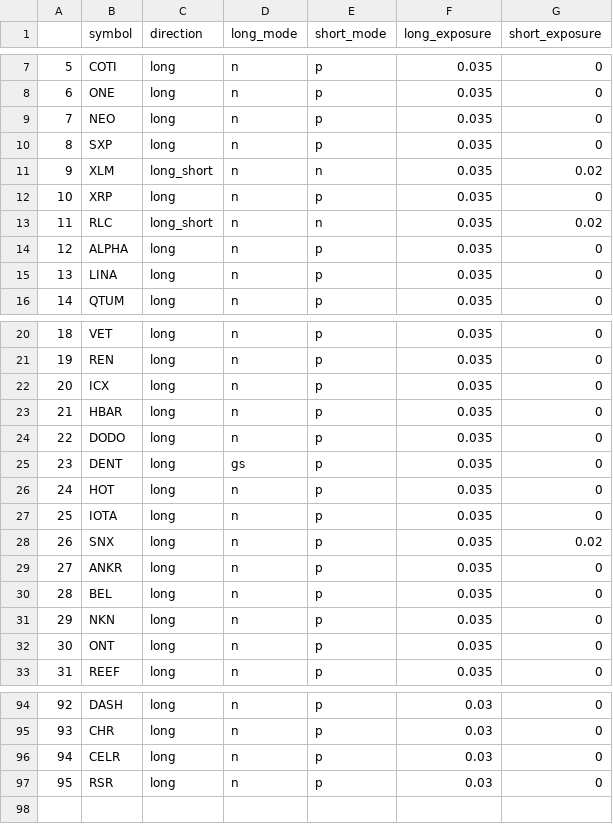
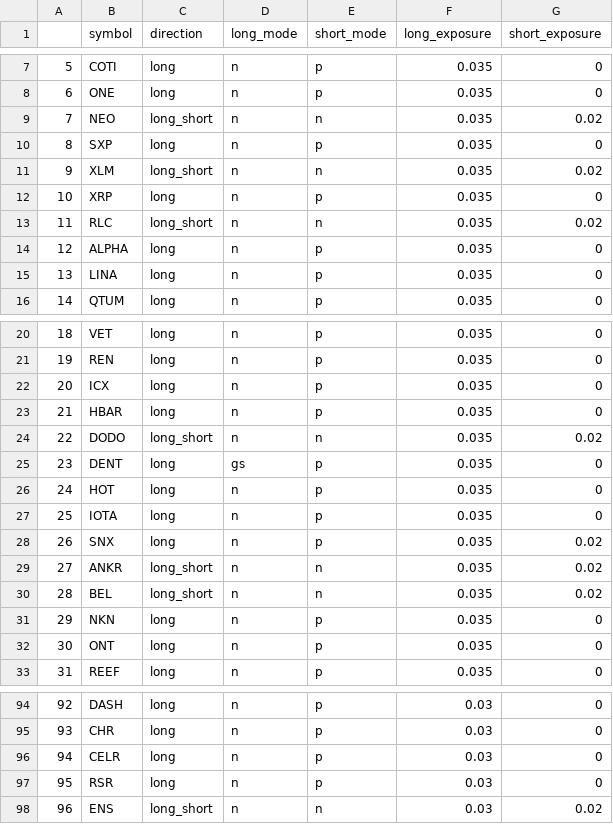
Before and after one commit to shroukkhan/passivbot, a CSV file: run_config.csv, drawn as a sheet; only a part is shown, gaps mark what is left out.

```diff
--- a/run_config.csv
+++ b/run_config.csv
@@ -8,3 +8,3 @@
 6,ONE,long,n,p,0.035,0
-7,NEO,long,n,p,0.035,0
+7,NEO,long_short,n,n,0.035,0.02
 8,SXP,long,n,p,0.035,0
@@ -23,3 +23,3 @@
 21,HBAR,long,n,p,0.035,0
-22,DODO,long,n,p,0.035,0
+22,DODO,long_short,n,n,0.035,0.02
 23,DENT,long,gs,p,0.035,0
@@ -28,4 +28,4 @@
 26,SNX,long,n,p,0.035,0.02
-27,ANKR,long,n,p,0.035,0
-28,BEL,long,n,p,0.035,0
+27,ANKR,long_short,n,n,0.035,0.02
+28,BEL,long_short,n,n,0.035,0.02
 29,NKN,long,n,p,0.035,0
@@ -97 +97,2 @@
 95,RSR,long,n,p,0.03,0
+96,ENS,long_short,n,n,0.03,0.02
```
Also changed, not shown: 24 other files.
